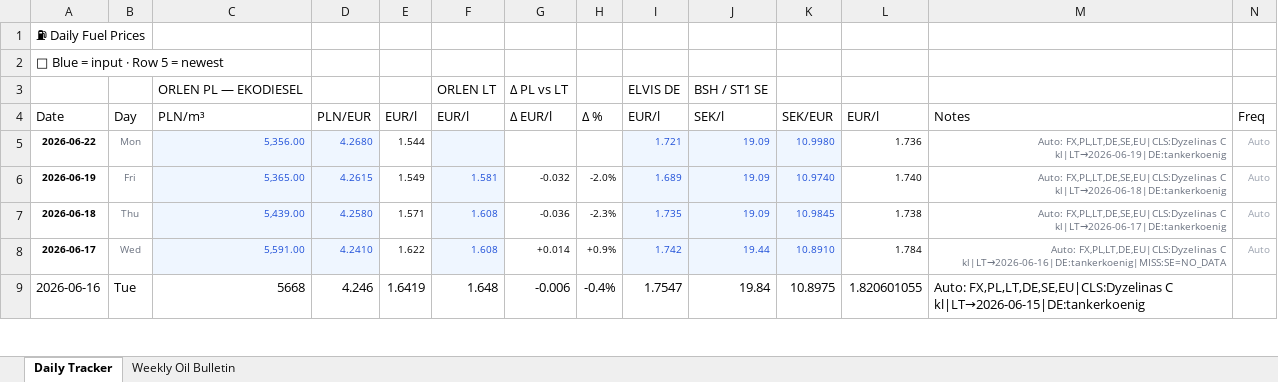
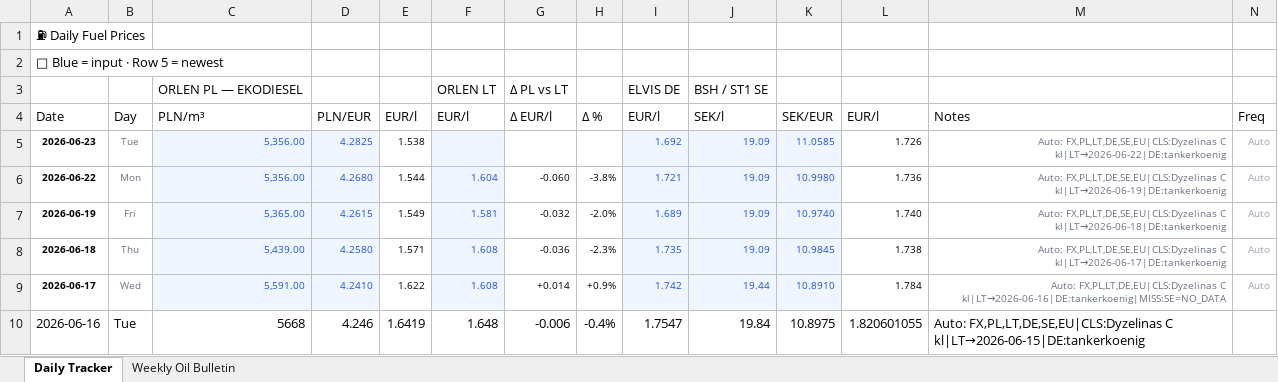
Before and after one commit to harkis123/Fuel-Tracker, an Excel workbook: fuel_tracker.xlsx, sheet Daily Tracker, drawn as a sheet; only a part is shown; values as stored, in another font and other column widths than the file's, no borders; addresses are those after the commit; the diff names each change by its address in the sheet, - before the commit and + after, or states it on an @@ line.

```diff
--- a/fuel_tracker.xlsx (sheet Daily Tracker)
+++ b/fuel_tracker.xlsx (sheet Daily Tracker)
+row 5: 2026-06-23 | Tue | 5,356.00 | 4.2825 | 1.538 |  |  |  | 1.692 | 19.09 | 11.0585 | 1.726 | Auto: FX,PL,LT,DE,SE,EU|CLS:Dyzelinas C kl|LT→2026-06-22|DE:tankerkoenig | Auto
-F6: (empty)
+F6: 1.604
-G6: (empty)
+G6: -0.060
-H6: (empty)
+H6: -3.8%
```
Also changed, not shown: 1 other file.
